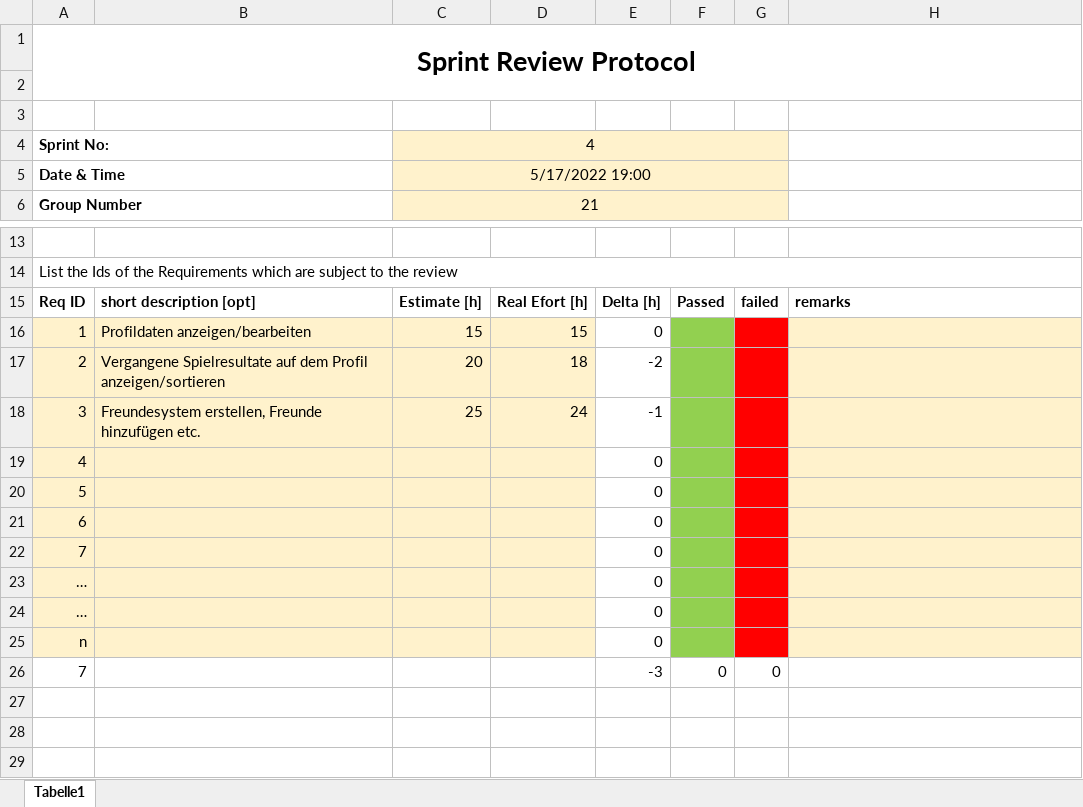
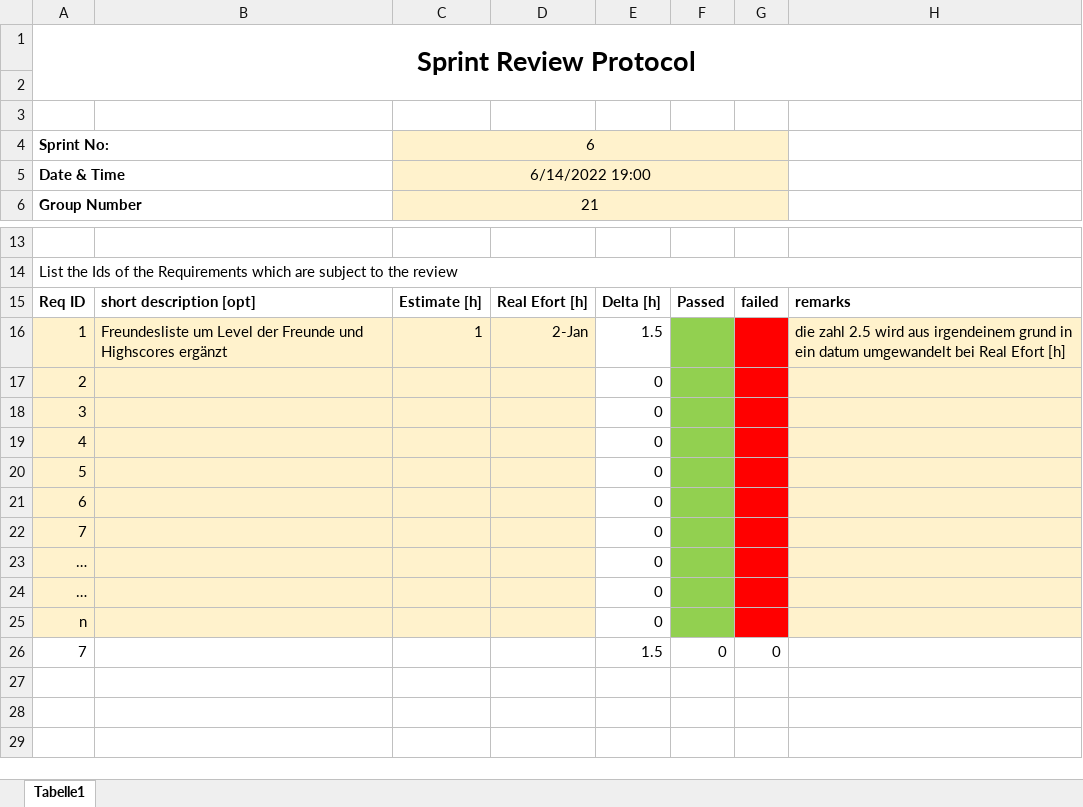
Before and after one commit to RaoulWo/studyhelp, an Excel workbook: protocols/sprint_protocol_4.xlsx, sheet Tabelle1, drawn as a sheet; only a part is shown, gaps mark what is left out; values as stored, in another font and other column widths than the file's, no borders; removed rows and columns are numbered as before the commit, all else as after; the diff names each change by its address in the sheet, - before the commit and + after, or states it on an @@ line.

```diff
--- a/protocols/sprint_protocol_4.xlsx (sheet Tabelle1)
+++ b/protocols/sprint_protocol_4.xlsx (sheet Tabelle1)
-C4: 4
+C4: 6
-C5: 5/17/2022 19:00
+C5: 6/14/2022 19:00
-row 16: 1 | Profildaten anzeigen/bearbeiten | 15 | 15 | 0
-row 17: 2 | Vergangene Spielresultate auf dem Profil anzeigen/sortieren | 20 | 18 | -2
-row 18: 3 | Freundesystem erstellen, Freunde hinzufügen etc. | 25 | 24 | -1
+row 16: 1 | Freundesliste um Level der Freunde und Highscores ergänzt | 1 | 2-Jan | 1.5 |  |  | die zahl 2.5 wird aus irgendeinem grund in ein datum umgewandelt bei Real Efort [h]
+row 17: 2 |  |  |  | 0
+row 18: 3 |  |  |  | 0
-E26: -3
+E26: 1.5
```
Also changed, not shown: 1 other file.
